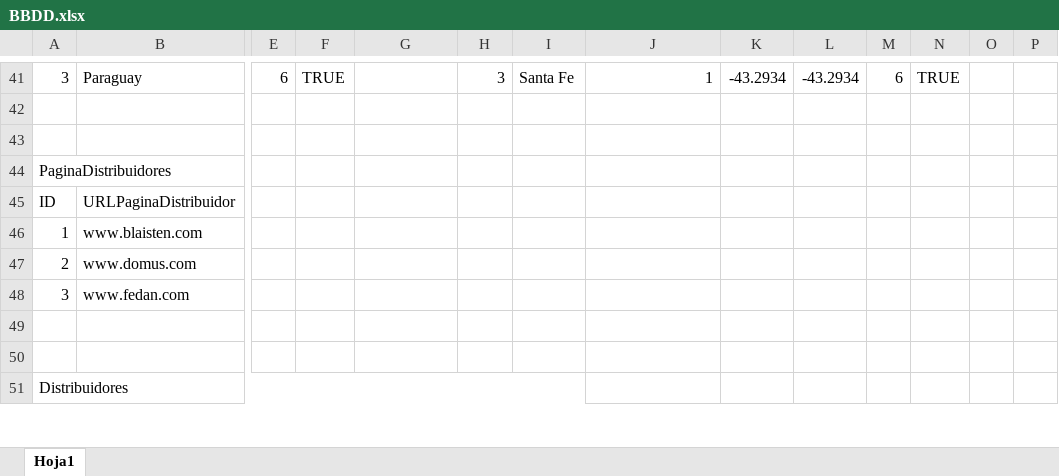
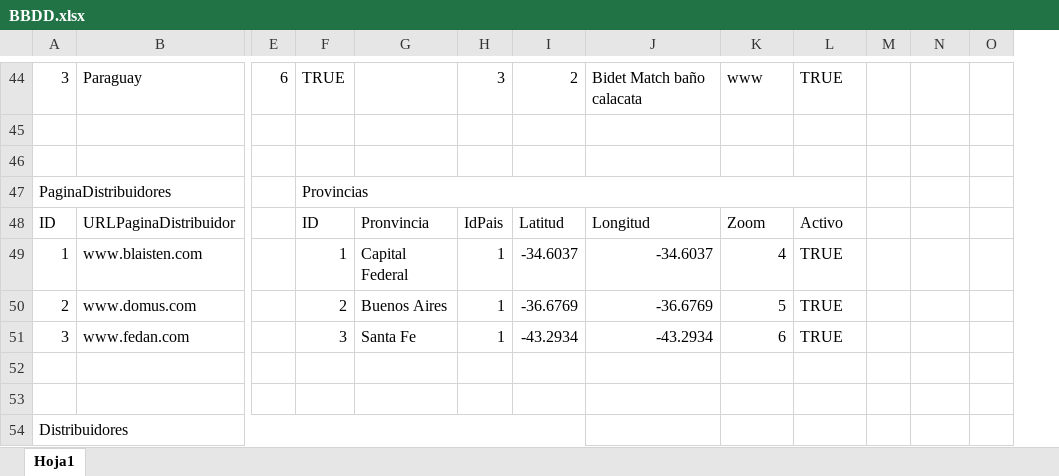
Before and after one commit to ConstantinoLive/Web_Andez, an Excel workbook: BBDD.xlsx, sheet Hoja1, drawn as a sheet; only a part is shown, gaps mark what is left out; values as stored, in another font and other column widths than the file's, no cell formats; table styles not drawn; removed rows and columns are numbered as before the commit, all else as after; the diff covers the shown part only; the diff names each change by its address in the sheet, - before the commit and + after, or states it on an @@ line.

```diff
--- a/BBDD.xlsx (sheet Hoja1)
+++ b/BBDD.xlsx (sheet Hoja1)
-column O, empty
-I44: Santa Fe
+I44: 2
-J44: 1
+J44: Bidet Match baño calacata
-K44: -43.2934
+K44: www
-L44: -43.2934
+L44: TRUE
-M44: 6
+M44: (empty)
-N44: TRUE
+N44: (empty)
-F47: (empty)
+F47: Provincias
+F47:L47 merged
-F48: (empty)
+F48: ID
-G48: (empty)
+G48: Pronvincia
-H48: (empty)
+H48: IdPais
-I48: (empty)
+I48: Latitud
-J48: (empty)
+J48: Longitud
-K48: (empty)
+K48: Zoom
-L48: (empty)
+L48: Activo
-F49: (empty)
+F49: 1
-G49: (empty)
+G49: Capital Federal
-H49:H51: (empty)
+H49:H51: 1
-I49: (empty)
+I49: -34.6037
-J49: (empty)
+J49: -34.6037
-K49: (empty)
+K49: 4
-L49:L51: (empty)
+L49:L51: TRUE
-F50: (empty)
+F50: 2
-G50: (empty)
+G50: Buenos Aires
-I50: (empty)
+I50: -36.6769
-J50: (empty)
+J50: -36.6769
-K50: (empty)
+K50: 5
-F51: (empty)
+F51: 3
-G51: (empty)
+G51: Santa Fe
-I51: (empty)
+I51: -43.2934
-J51: (empty)
+J51: -43.2934
-K51: (empty)
+K51: 6
```
Also changed, not shown: 21 added rows, 4 removed rows, 95 edited cells and merged cells elsewhere in this sheet, cell formats, Distribuidores.xlsx, 20 other files.
